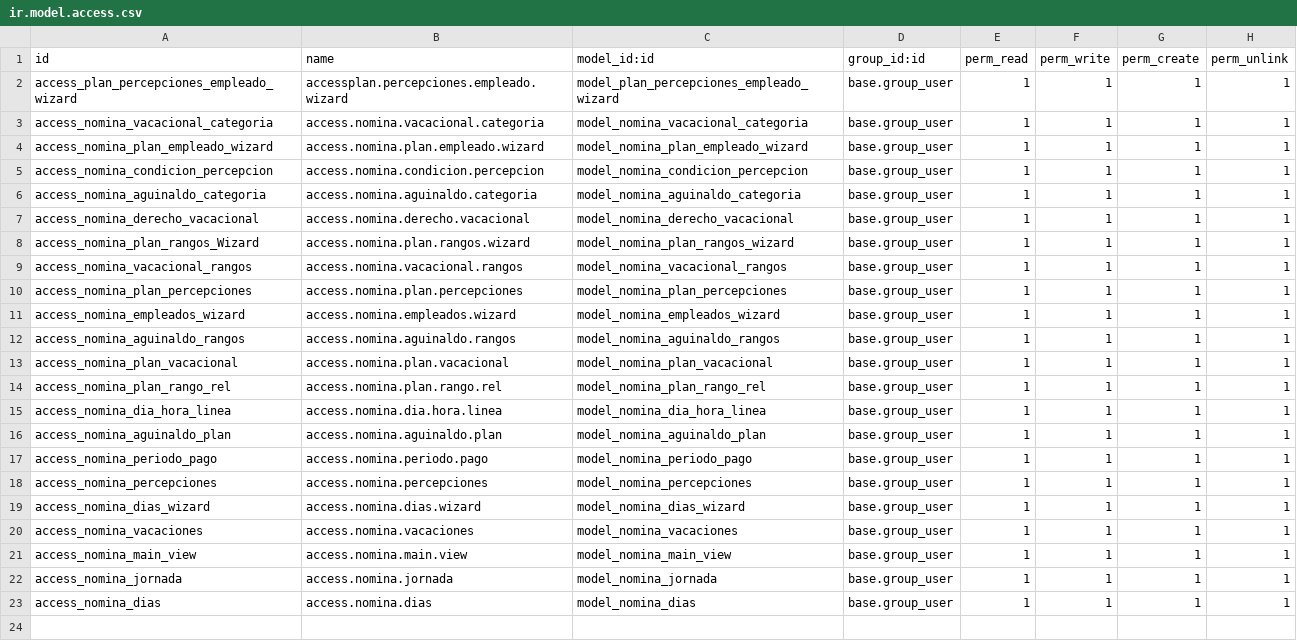
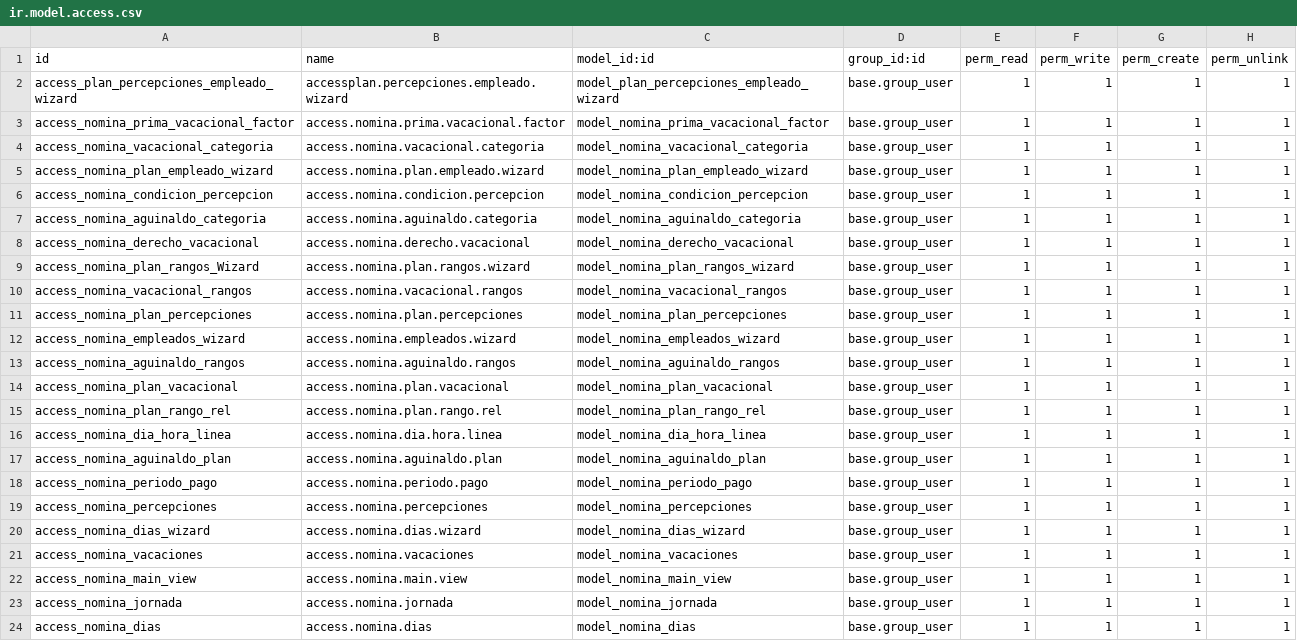
Before and after one commit to AeroGenCreator/Nenova-Nominas, a CSV file: custom/nomina/security/ir.model.access.csv, drawn as a sheet.

Commit message:
Factor Prima Vacacional

```diff
--- a/custom/nomina/security/ir.model.access.csv
+++ b/custom/nomina/security/ir.model.access.csv
@@ -2,2 +2,3 @@ id,name,model_id:id,group_id:id,perm_read,perm_write,perm_create,perm_unlink
 access_plan_percepciones_empleado_wizard,accessplan.percepciones.empleado.wizard,model_plan_percepciones_empleado_wizard,base.group_user,1,1,1,1
+access_nomina_prima_vacacional_factor,access.nomina.prima.vacacional.factor,model_nomina_prima_vacacional_factor,base.group_user,1,1,1,1
 access_nomina_vacacional_categoria,access.nomina.vacacional.categoria,model_nomina_vacacional_categoria,base.group_user,1,1,1,1
```
Also changed, not shown: 9 other files.
